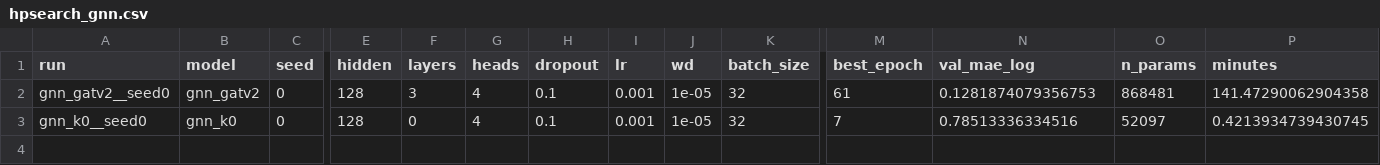
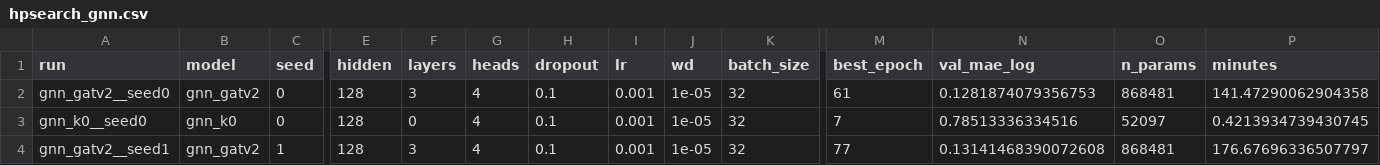
Before and after one commit to SouhailBourhim/b5g-network-slicing-gnn, a CSV file: results/hpsearch_gnn.csv, drawn as a sheet; only a part is shown, gaps mark what is left out; rows hold the shown columns only; the diff names each change by its address in the sheet, - before the commit and + after, or states it on an @@ line.

```diff
--- a/results/hpsearch_gnn.csv
+++ b/results/hpsearch_gnn.csv
+row 4: gnn_gatv2__seed1 | gnn_gatv2 | 1 | 128 | 3 | 4 | 0.1 | 0.001 | 1e-05 | 32 | 77 | 0.13141468390072608 | 868481 | 176.67696336507797
```
Also changed, not shown: results/bootstrap_ci.csv, results/bootstrap_diff.csv, 14 other files.
